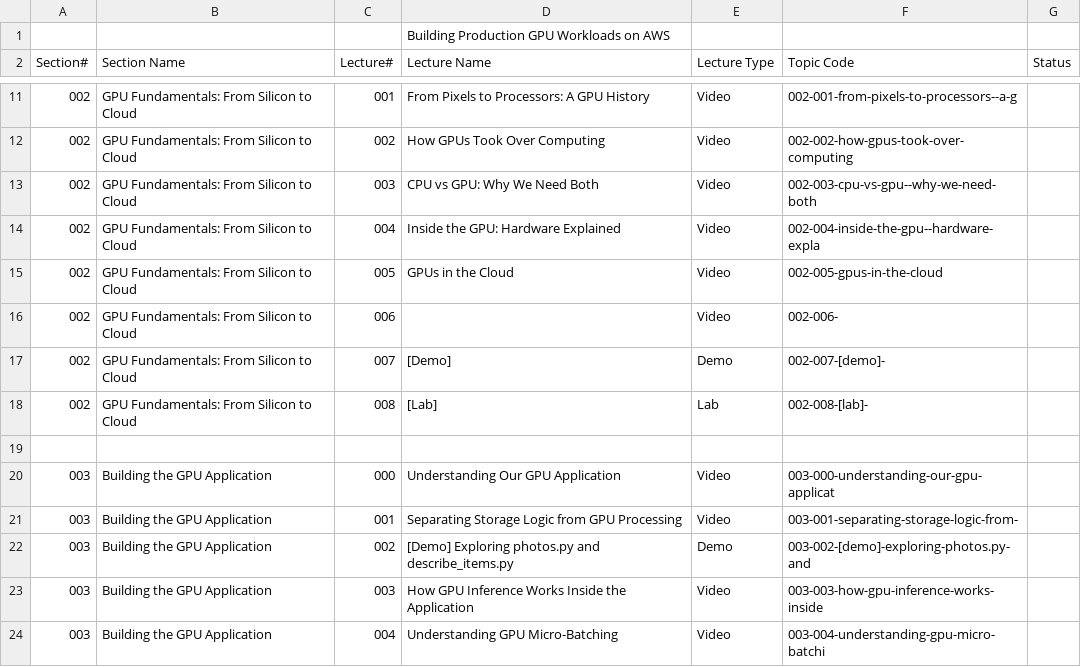
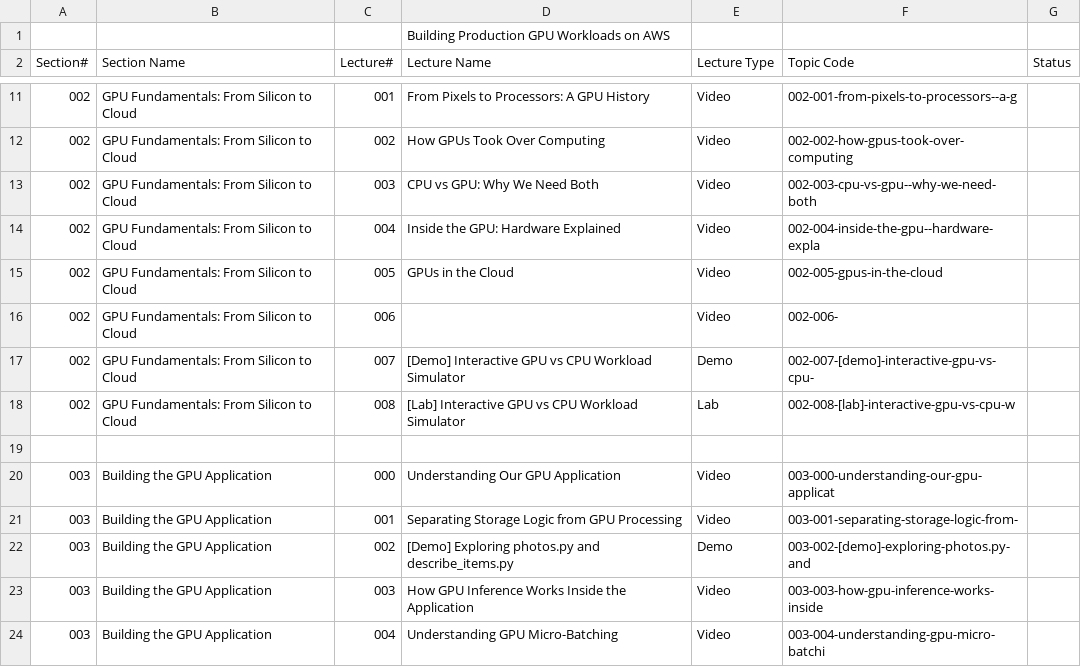
Before and after one commit to learnwithraghu/gpu-aws-batch-kodekloud, a CSV file: Building Production GPU Workloads on AWS - Draft-Raghu.csv, drawn as a sheet; only a part is shown, gaps mark what is left out.

```diff
--- a/Building Production GPU Workloads on AWS - Draft-Raghu.csv
+++ b/Building Production GPU Workloads on AWS - Draft-Raghu.csv
@@ -16,4 +16,4 @@ Section#,Section Name,Lecture#,Lecture Name,Lecture Type,Topic Code,Status
 002,"GPU Fundamentals: From Silicon to Cloud",006,,Video,002-006-,
-002,"GPU Fundamentals: From Silicon to Cloud",007,[Demo] ,Demo,002-007-[demo]-,
-002,"GPU Fundamentals: From Silicon to Cloud",008,[Lab] ,Lab,002-008-[lab]-,
+002,"GPU Fundamentals: From Silicon to Cloud",007,[Demo] Interactive GPU vs CPU Workload Simulator,Demo,002-007-[demo]-interactive-gpu-vs-cpu-,
+002,"GPU Fundamentals: From Silicon to Cloud",008,[Lab] Interactive GPU vs CPU Workload Simulator,Lab,002-008-[lab]-interactive-gpu-vs-cpu-w,
 ,,,,,,
```
Also changed, not shown: 9 other files.
